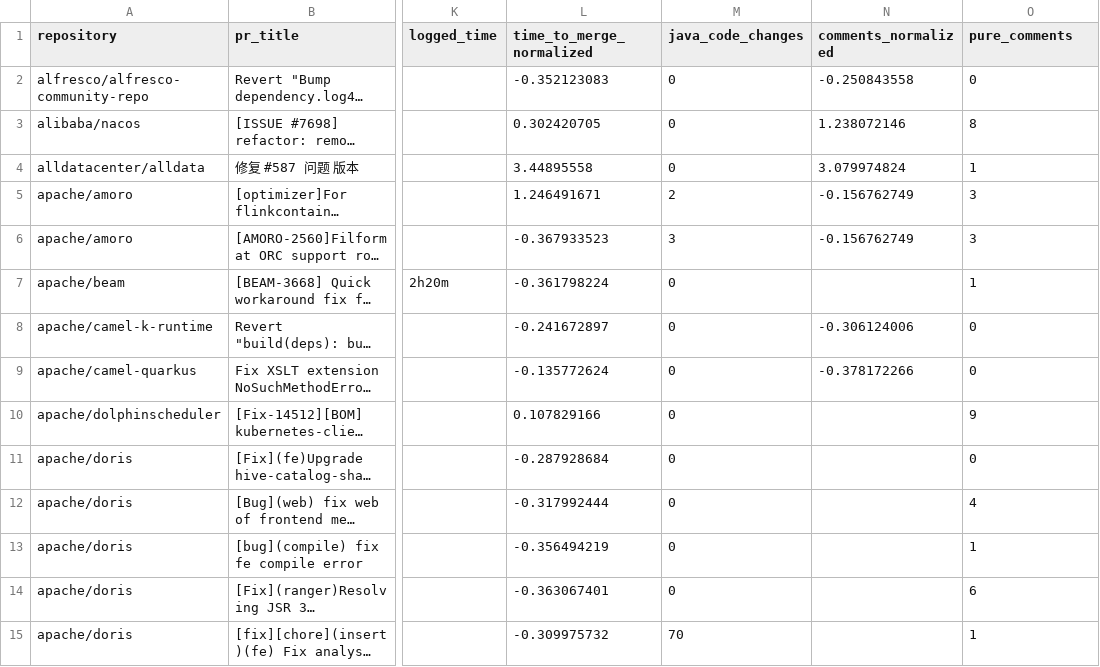
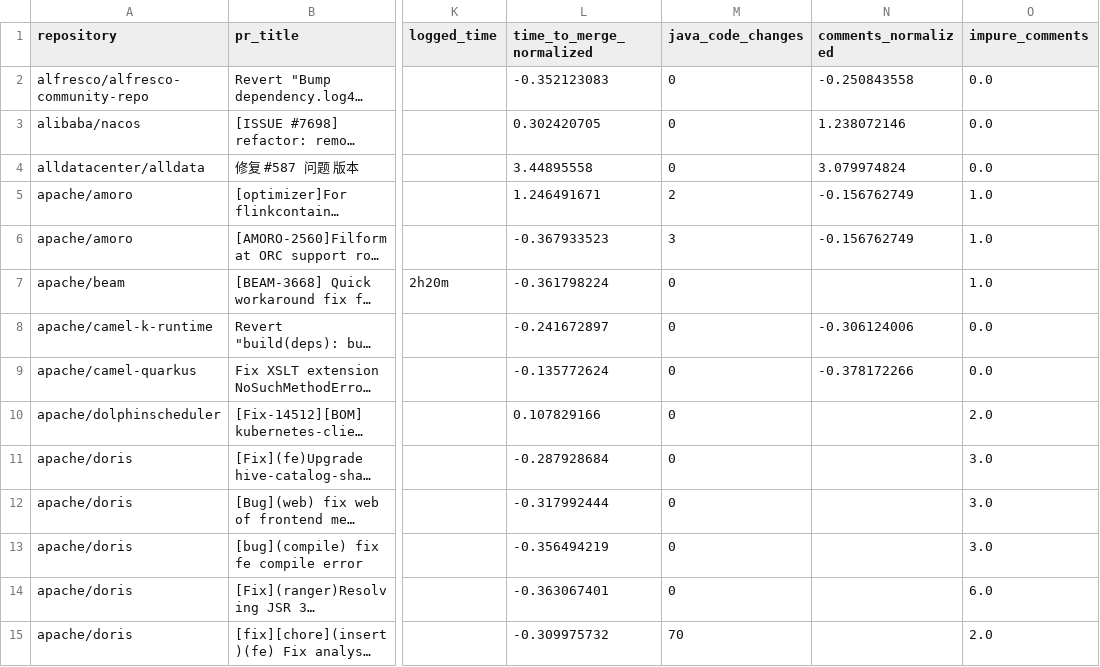
Before and after one commit to VladM13/maven-repo-miner, a CSV file: data/final_version_conflict_prs.csv, drawn as a sheet; only a part is shown, gaps mark what is left out; long unchanged cells end in …; the diff covers the shown part only; the diff names each change by its address in the sheet, - before the commit and + after, or states it on an @@ line.

Commit message:
rq1: replace pure_comments with impure_comments

```diff
--- a/data/final_version_conflict_prs.csv
+++ b/data/final_version_conflict_prs.csv
-O1: pure_comments
+O1: impure_comments
-O2 (impure_comments): 0
+O2 (impure_comments): 0.0
-O3 (impure_comments): 8
+O3 (impure_comments): 0.0
-O4 (impure_comments): 1
+O4 (impure_comments): 0.0
-O5:O6 (impure_comments): 3
+O5:O6 (impure_comments): 1.0
-O7 (impure_comments): 1
+O7 (impure_comments): 1.0
-O8:O9 (impure_comments): 0
+O8:O9 (impure_comments): 0.0
-O10 (impure_comments): 9
+O10 (impure_comments): 2.0
-O11 (impure_comments): 0
+O11 (impure_comments): 3.0
-O12 (impure_comments): 4
+O12 (impure_comments): 3.0
-O13 (impure_comments): 1
+O13 (impure_comments): 3.0
-O14 (impure_comments): 6
+O14 (impure_comments): 6.0
-O15 (impure_comments): 1
+O15 (impure_comments): 2.0
```
Also changed, not shown: 110 edited cells elsewhere in this file, 2 other files.
